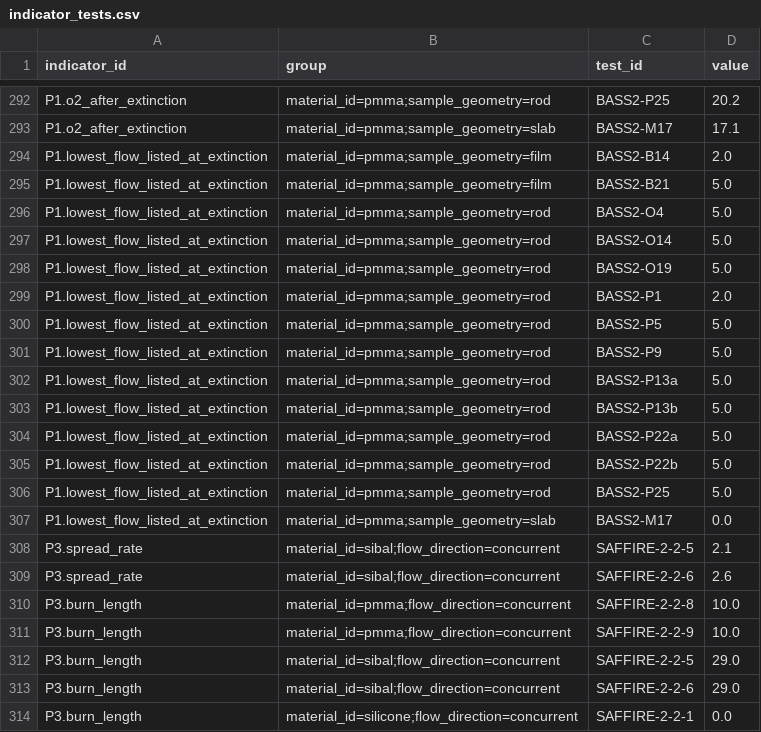
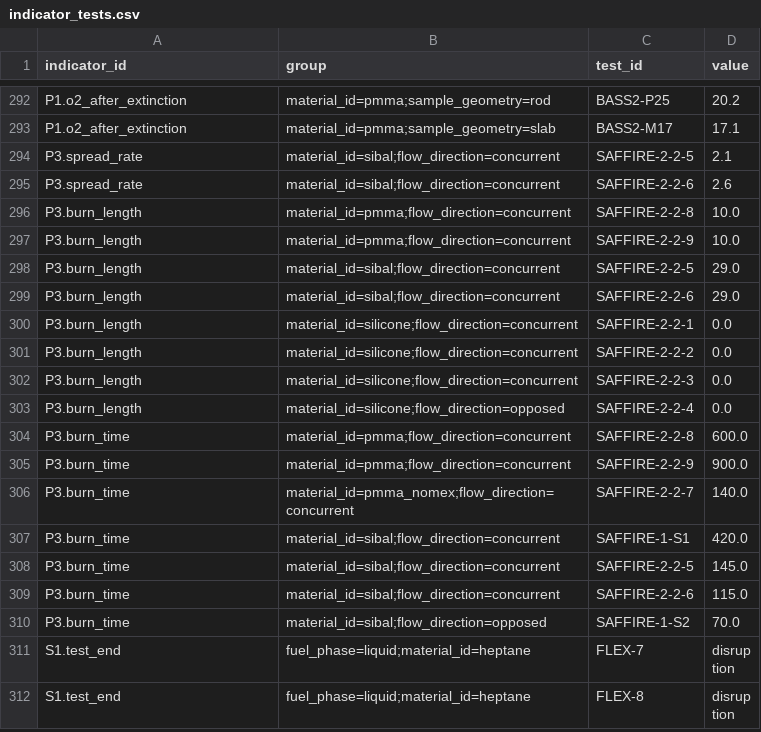
Before and after one commit to choidol0208/NASA_RAPID, a CSV file: data/pipeline/indicator_tests.csv, drawn as a sheet; only a part is shown, gaps mark what is left out; the shorter side is filled out with more unchanged rows; the diff names each change by its address in the sheet, - before the commit and + after, or states it on an @@ line.

```diff
--- a/data/pipeline/indicator_tests.csv
+++ b/data/pipeline/indicator_tests.csv
-row 294: P1.lowest_flow_listed_at_extinction | material_id=pmma;sample_geometry=film | BASS2-B14 | 2.0
-row 295: P1.lowest_flow_listed_at_extinction | material_id=pmma;sample_geometry=film | BASS2-B21 | 5.0
-row 296: P1.lowest_flow_listed_at_extinction | material_id=pmma;sample_geometry=rod | BASS2-O4 | 5.0
-row 297: P1.lowest_flow_listed_at_extinction | material_id=pmma;sample_geometry=rod | BASS2-O14 | 5.0
-row 298: P1.lowest_flow_listed_at_extinction | material_id=pmma;sample_geometry=rod | BASS2-O19 | 5.0
-row 299: P1.lowest_flow_listed_at_extinction | material_id=pmma;sample_geometry=rod | BASS2-P1 | 2.0
-row 300: P1.lowest_flow_listed_at_extinction | material_id=pmma;sample_geometry=rod | BASS2-P5 | 5.0
-row 301: P1.lowest_flow_listed_at_extinction | material_id=pmma;sample_geometry=rod | BASS2-P9 | 5.0
-row 302: P1.lowest_flow_listed_at_extinction | material_id=pmma;sample_geometry=rod | BASS2-P13a | 5.0
-row 303: P1.lowest_flow_listed_at_extinction | material_id=pmma;sample_geometry=rod | BASS2-P13b | 5.0
-row 304: P1.lowest_flow_listed_at_extinction | material_id=pmma;sample_geometry=rod | BASS2-P22a | 5.0
-row 305: P1.lowest_flow_listed_at_extinction | material_id=pmma;sample_geometry=rod | BASS2-P22b | 5.0
-row 306: P1.lowest_flow_listed_at_extinction | material_id=pmma;sample_geometry=rod | BASS2-P25 | 5.0
-row 307: P1.lowest_flow_listed_at_extinction | material_id=pmma;sample_geometry=slab | BASS2-M17 | 0.0
```
Also changed, not shown: data/pipeline/need_references.csv, 38 other files.
